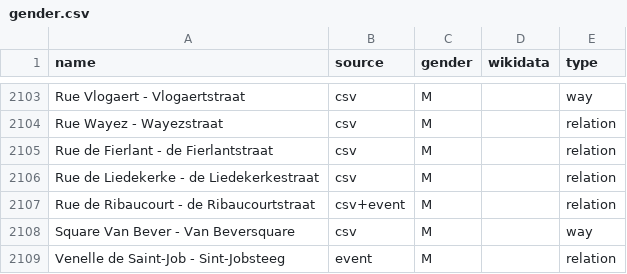
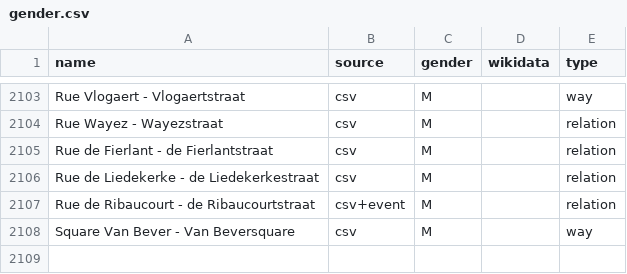
Before and after one commit to EqualStreetNames/equalstreetnames-brussels, a CSV file: data/gender.csv, drawn as a sheet; only a part is shown, gaps mark what is left out; the diff names each change by its address in the sheet, - before the commit and + after, or states it on an @@ line.

```diff
--- a/data/gender.csv
+++ b/data/gender.csv
-row 2109: Venelle de Saint-Job - Sint-Jobsteeg | event | M |  | relation
```
Also changed, not shown: data/other.csv, 3 other files.
